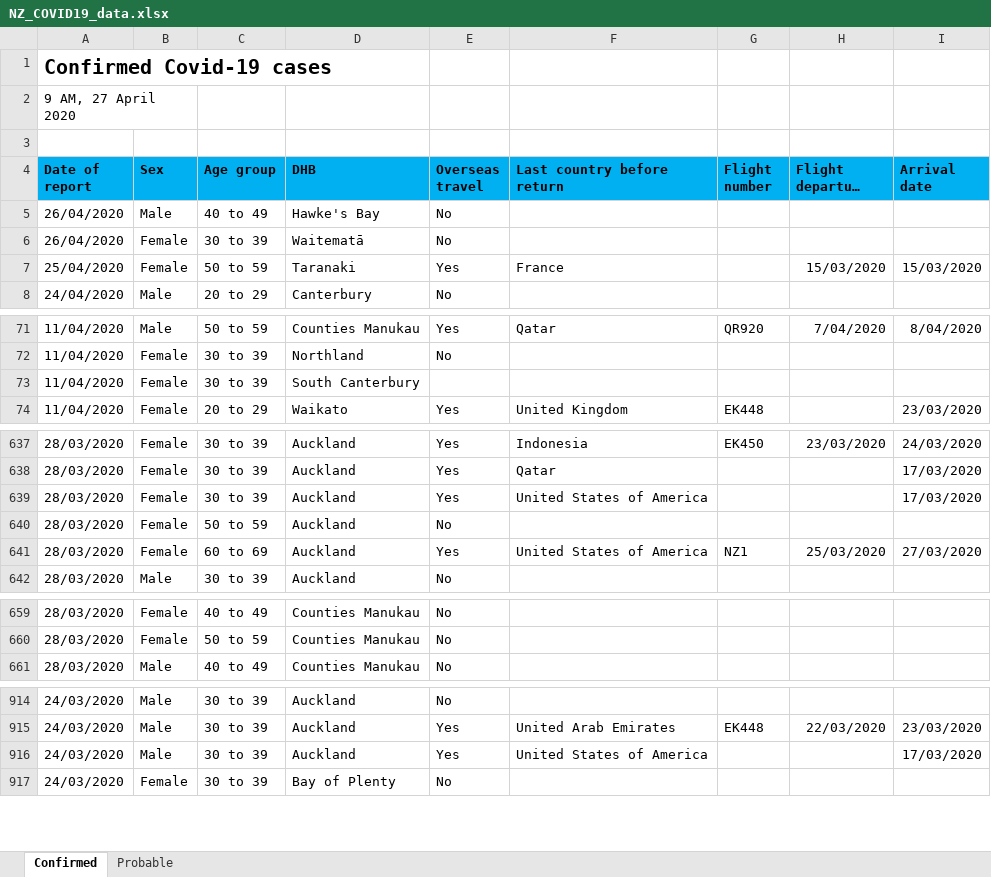
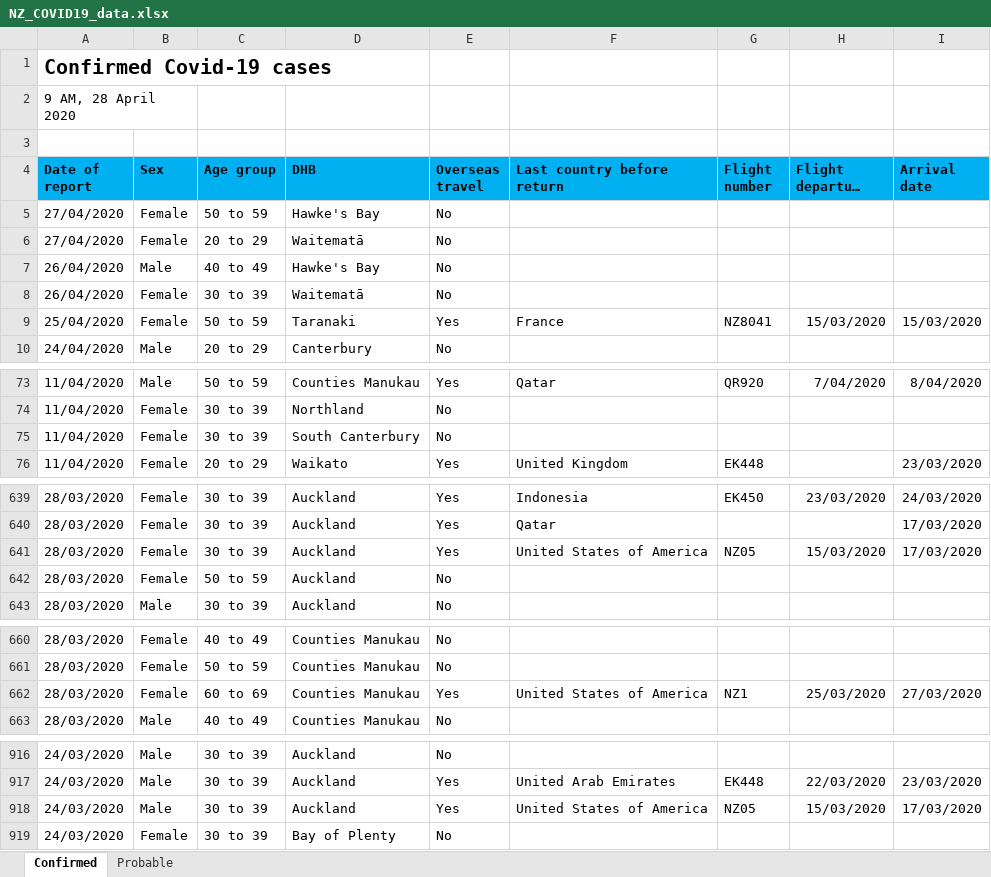
Before and after one commit to sirselim/covid_analysis, an Excel workbook: data/NZ_COVID19_data.xlsx, sheet Confirmed, drawn as a sheet; only a part is shown, gaps mark what is left out; long unchanged cells end in …; values as stored, in another font and other column widths than the file's, no borders; removed rows and columns are numbered as before the commit, all else as after; the diff covers the shown part only; the diff names each change by its address in the sheet, - before the commit and + after, or states it on an @@ line.

Commit message:
updated for the 28th April

```diff
--- a/data/NZ_COVID19_data.xlsx (sheet Confirmed)
+++ b/data/NZ_COVID19_data.xlsx (sheet Confirmed)
-A2 (Date of report): 9 AM, 27 April 2020
+A2 (Date of report): 9 AM, 28 April 2020
+row 5: 27/04/2020 | Female | 50 to 59 | Hawke's Bay | No
+row 6: 27/04/2020 | Female | 20 to 29 | Waitematā | No
-G9 (Flight number): (empty)
+G9 (Flight number): NZ8041
-E75 (Overseas travel): (empty)
+E75 (Overseas travel): No
-G641 (Flight number): (empty)
+G641 (Flight number): NZ05
-H641 (Flight departure date): (empty)
+H641 (Flight departure date): 15/03/2020
-row 641: 28/03/2020 | Female | 60 to 69 | Auckland | Yes | United States of America | NZ1 | 25/03/2020 | 27/03/2020
+row 662: 28/03/2020 | Female | 60 to 69 | Counties Manukau | Yes | United States of America | NZ1 | 25/03/2020 | 27/03/2020
-G918 (Flight number): (empty)
+G918 (Flight number): NZ05
-H918 (Flight departure date): (empty)
+H918 (Flight departure date): 15/03/2020
```
Also changed, not shown: 1 edited cell elsewhere in this sheet, sheet Probable, 9 other files.
